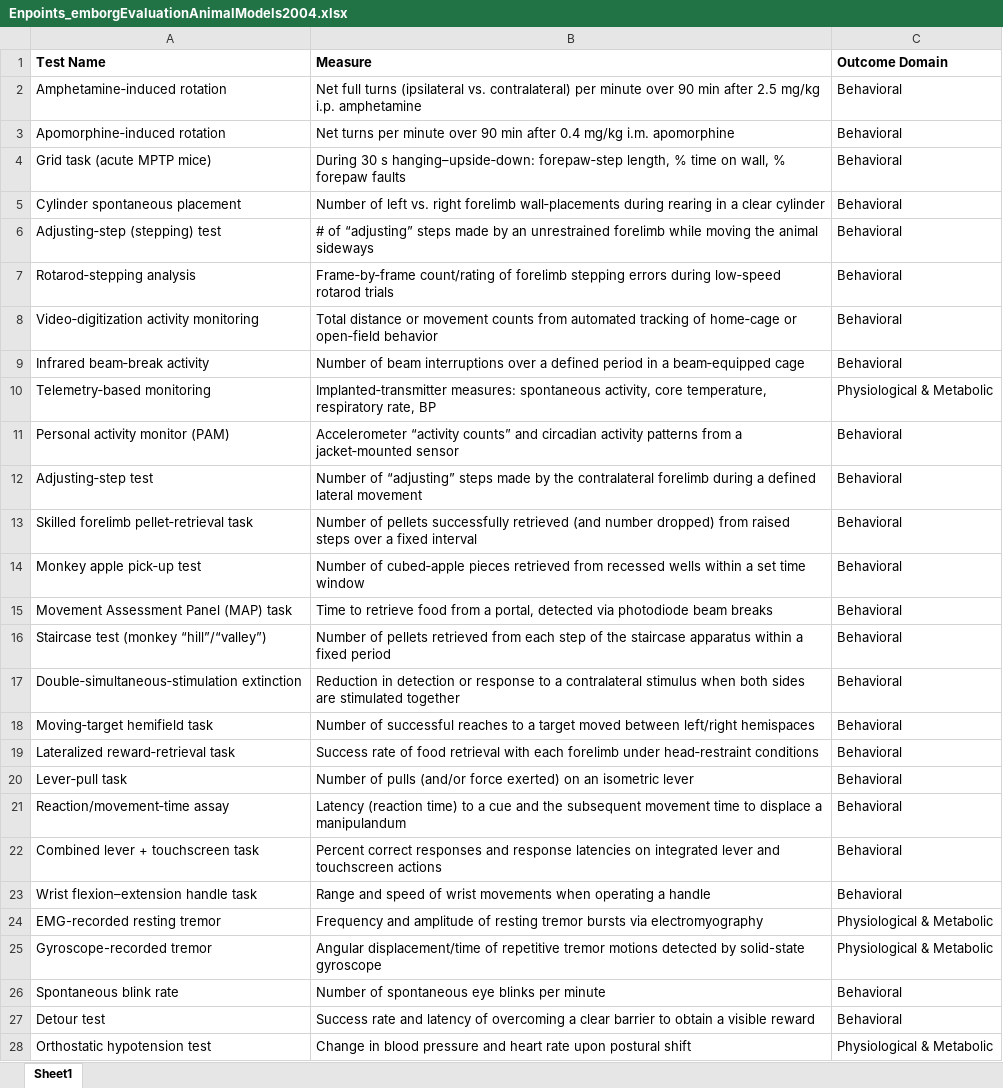
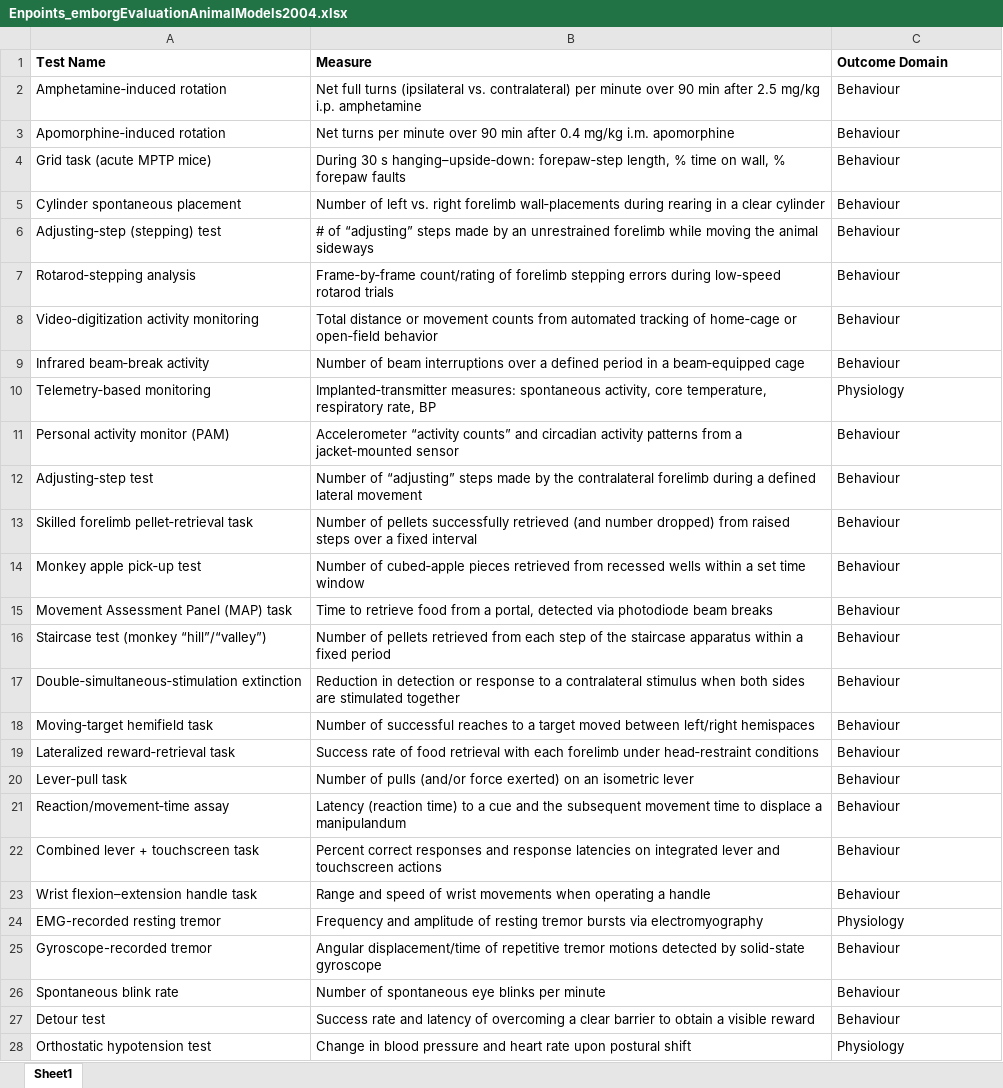
Before and after one commit to Ineichen-Group/Preclinical_DrugDisease_Translation_Pipeline, an Excel workbook: 03_IE_tasks/data/related/outcomes_endpoints/Enpoints_emborgEvaluationAnimalModels2004.xlsx, sheet Sheet1, drawn as a sheet; only a part is shown; values as stored, in another font and other column widths than the file's, no borders; the diff covers the shown part only; the diff names each change by its address in the sheet, - before the commit and + after, or states it on an @@ line.

```diff
--- a/03_IE_tasks/data/related/outcomes_endpoints/Enpoints_emborgEvaluationAnimalModels2004.xlsx (sheet Sheet1)
+++ b/03_IE_tasks/data/related/outcomes_endpoints/Enpoints_emborgEvaluationAnimalModels2004.xlsx (sheet Sheet1)
-C2:C9 (Outcome Domain): Behavioral
+C2:C9 (Outcome Domain): Behaviour
-C10 (Outcome Domain): Physiological & Metabolic
+C10 (Outcome Domain): Physiology
-C11:C23 (Outcome Domain): Behavioral
+C11:C23 (Outcome Domain): Behaviour
-C24 (Outcome Domain): Physiological & Metabolic
+C24 (Outcome Domain): Physiology
-C25 (Outcome Domain): Physiological & Metabolic
+C25 (Outcome Domain): Behaviour
-C26:C27 (Outcome Domain): Behavioral
+C26:C27 (Outcome Domain): Behaviour
-C28 (Outcome Domain): Physiological & Metabolic
+C28 (Outcome Domain): Physiology
```
Also changed, not shown: 10 edited cells elsewhere in this sheet, 03_IE_tasks/data/related/outcomes_endpoints/Endpoints_markicevicEmergingImagingMethods2021a.xlsx, 03_IE_tasks/data/related/outcomes_endpoints/Endpoints_osierChronicHistopathologicalBehavioral2015.xlsx, 22 other files.
